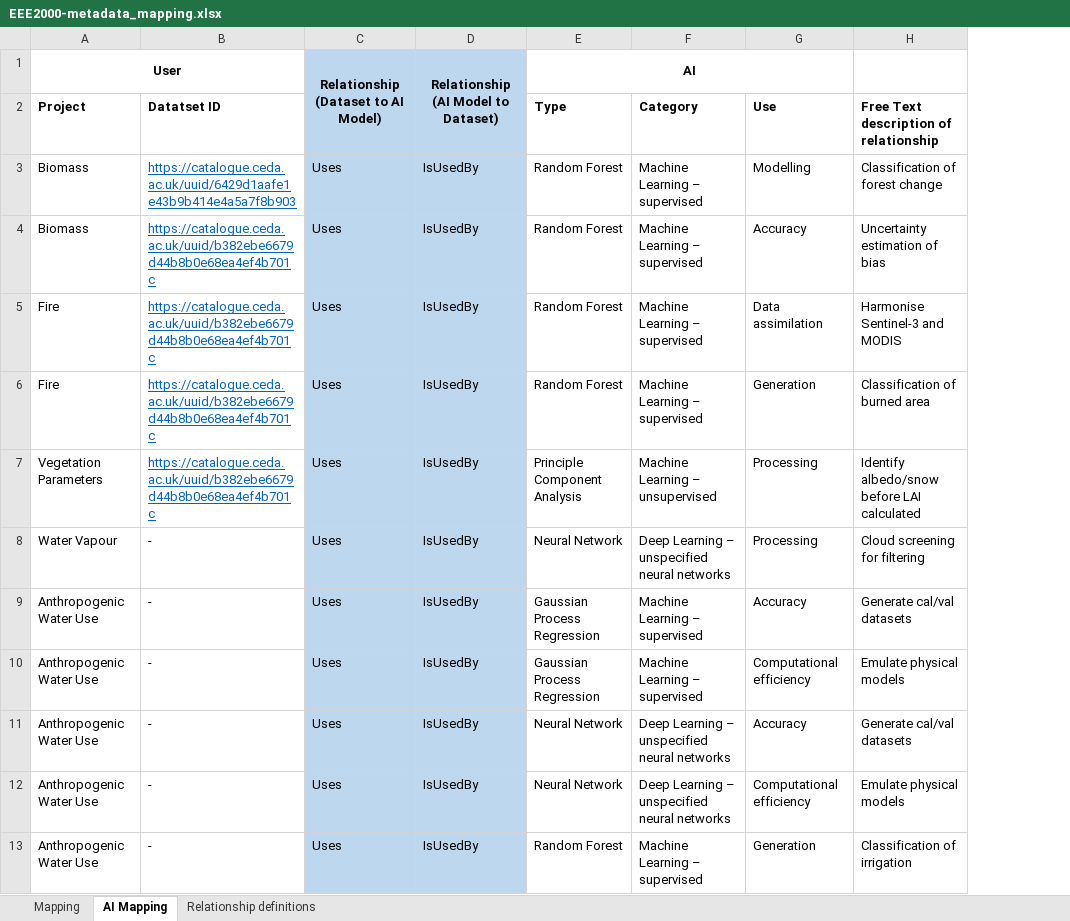
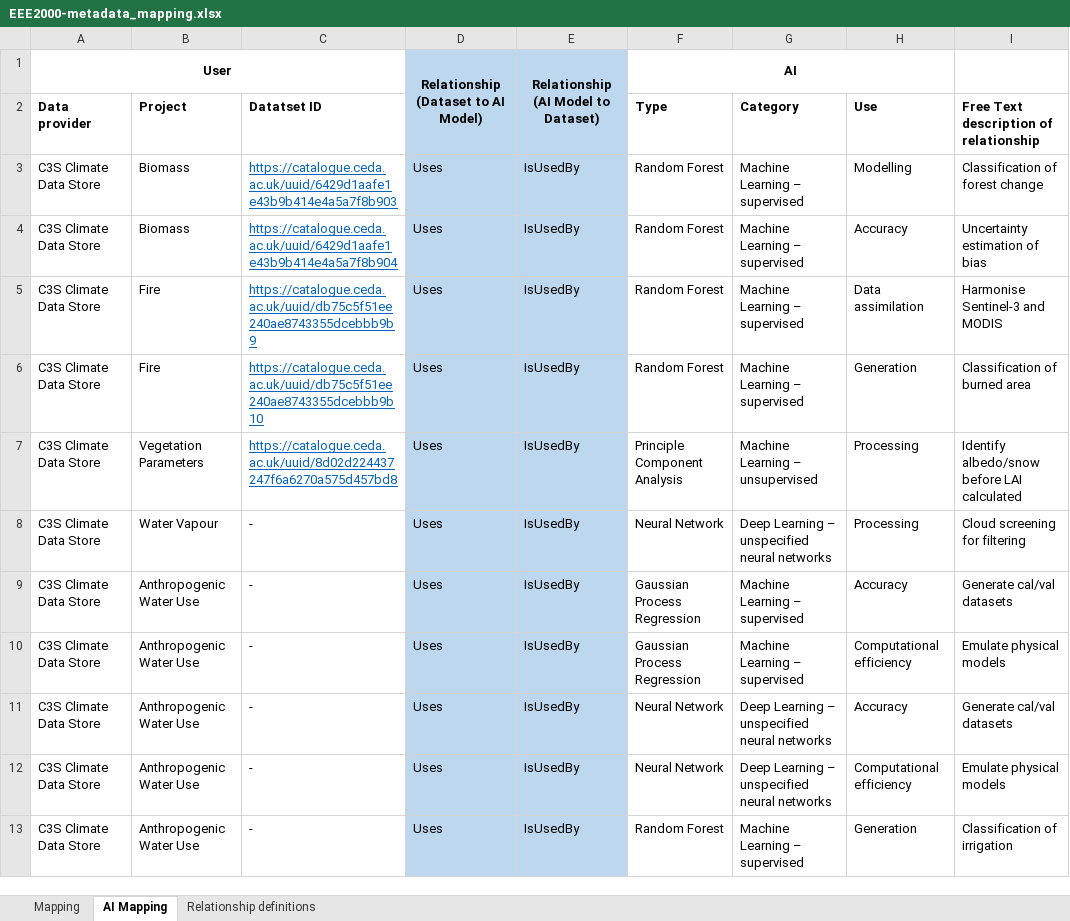
Before and after one commit to cedadev/cci_data_bridge_inputs, an Excel workbook: EEE2000-metadata_mapping.xlsx, sheet AI Mapping, drawn as a sheet; values as stored, in another font and other column widths than the file's, no borders; removed rows and columns are numbered as before the commit, all else as after; the diff names each change by its address in the sheet, - before the commit and + after, or states it on an @@ line.

Commit message:
seperate projects.

```diff
--- a/EEE2000-metadata_mapping.xlsx (sheet AI Mapping)
+++ b/EEE2000-metadata_mapping.xlsx (sheet AI Mapping)
+column A (Data provider), row 1: User; rows 3-13: all C3S Climate Data Store
-B1 (Project): User
+B1 (Project): (empty)
-A1:B1 merged
-C4 (Datatset ID): https://catalogue.ceda.ac.uk/uuid/b382ebe6679d44b8b0e68ea4ef4b701c
+C4 (Datatset ID): https://catalogue.ceda.ac.uk/uuid/6429d1aafe1e43b9b414e4a5a7f8b904
-C5 (Datatset ID): https://catalogue.ceda.ac.uk/uuid/b382ebe6679d44b8b0e68ea4ef4b701c
+C5 (Datatset ID): https://catalogue.ceda.ac.uk/uuid/db75c5f51ee240ae8743355dcebbb9b9
-C6 (Datatset ID): https://catalogue.ceda.ac.uk/uuid/b382ebe6679d44b8b0e68ea4ef4b701c
+C6 (Datatset ID): https://catalogue.ceda.ac.uk/uuid/db75c5f51ee240ae8743355dcebbb9b10
-C7 (Datatset ID): https://catalogue.ceda.ac.uk/uuid/b382ebe6679d44b8b0e68ea4ef4b701c
+C7 (Datatset ID): https://catalogue.ceda.ac.uk/uuid/8d02d224437247f6a6270a575d457bd8
```
